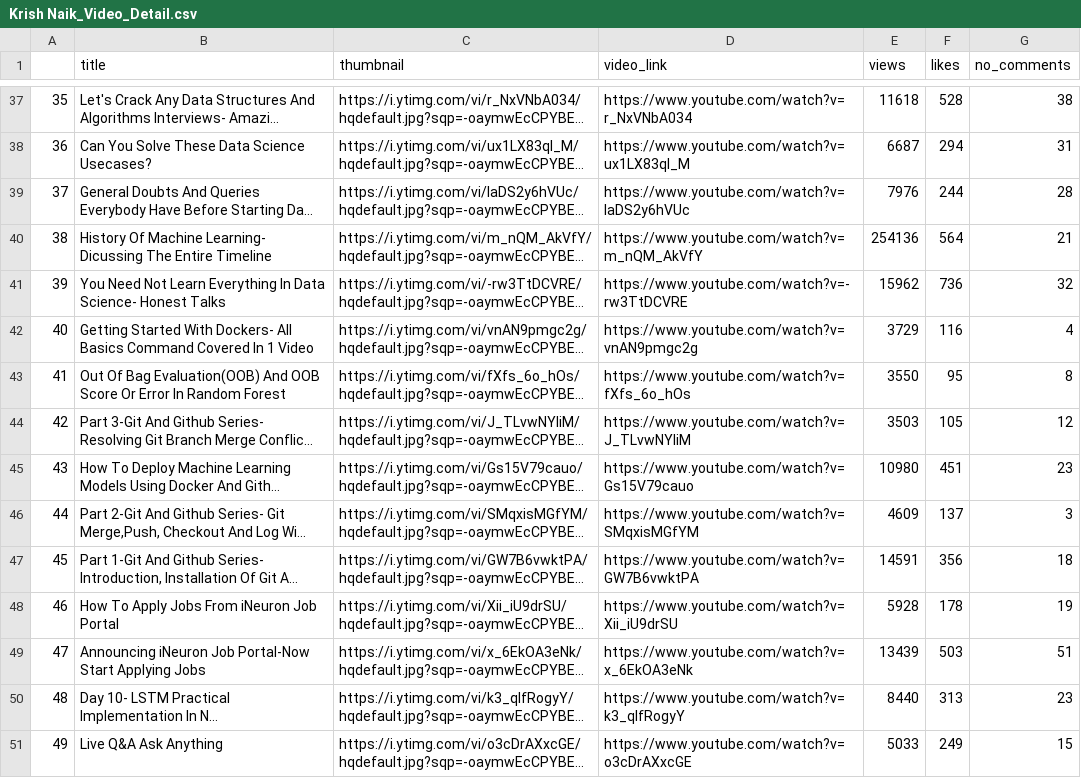
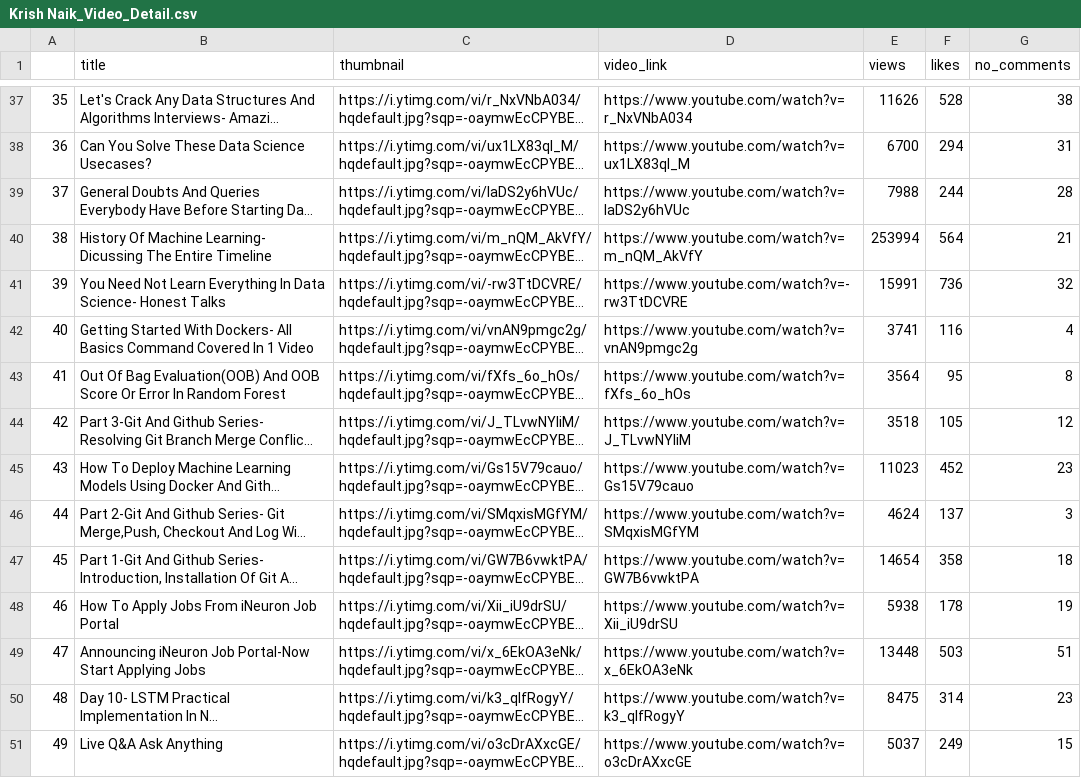
Before and after one commit to pushkarraj/Youtube_Scrapper, a CSV file: csv_files/krish_naik/Krish Naik_Video_Detail.csv, drawn as a sheet; only a part is shown, gaps mark what is left out; long unchanged cells end in …; the diff covers the shown part only; the diff names each change by its address in the sheet, - before the commit and + after, or states it on an @@ line.

```diff
--- a/csv_files/krish_naik/Krish Naik_Video_Detail.csv
+++ b/csv_files/krish_naik/Krish Naik_Video_Detail.csv
-E37 (views): 11618
+E37 (views): 11626
-E38 (views): 6687
+E38 (views): 6700
-E39 (views): 7976
+E39 (views): 7988
-E40 (views): 254136
+E40 (views): 253994
-E41 (views): 15962
+E41 (views): 15991
-E42 (views): 3729
+E42 (views): 3741
-E43 (views): 3550
+E43 (views): 3564
-E44 (views): 3503
+E44 (views): 3518
-E45 (views): 10980
+E45 (views): 11023
-F45 (likes): 451
+F45 (likes): 452
-E46 (views): 4609
+E46 (views): 4624
-E47 (views): 14591
+E47 (views): 14654
-F47 (likes): 356
+F47 (likes): 358
-E48 (views): 5928
+E48 (views): 5938
-E49 (views): 13439
+E49 (views): 13448
-E50 (views): 8440
+E50 (views): 8475
-F50 (likes): 313
+F50 (likes): 314
-E51 (views): 5033
+E51 (views): 5037
```
Also changed, not shown: 64 edited cells elsewhere in this file, 15 other files.
